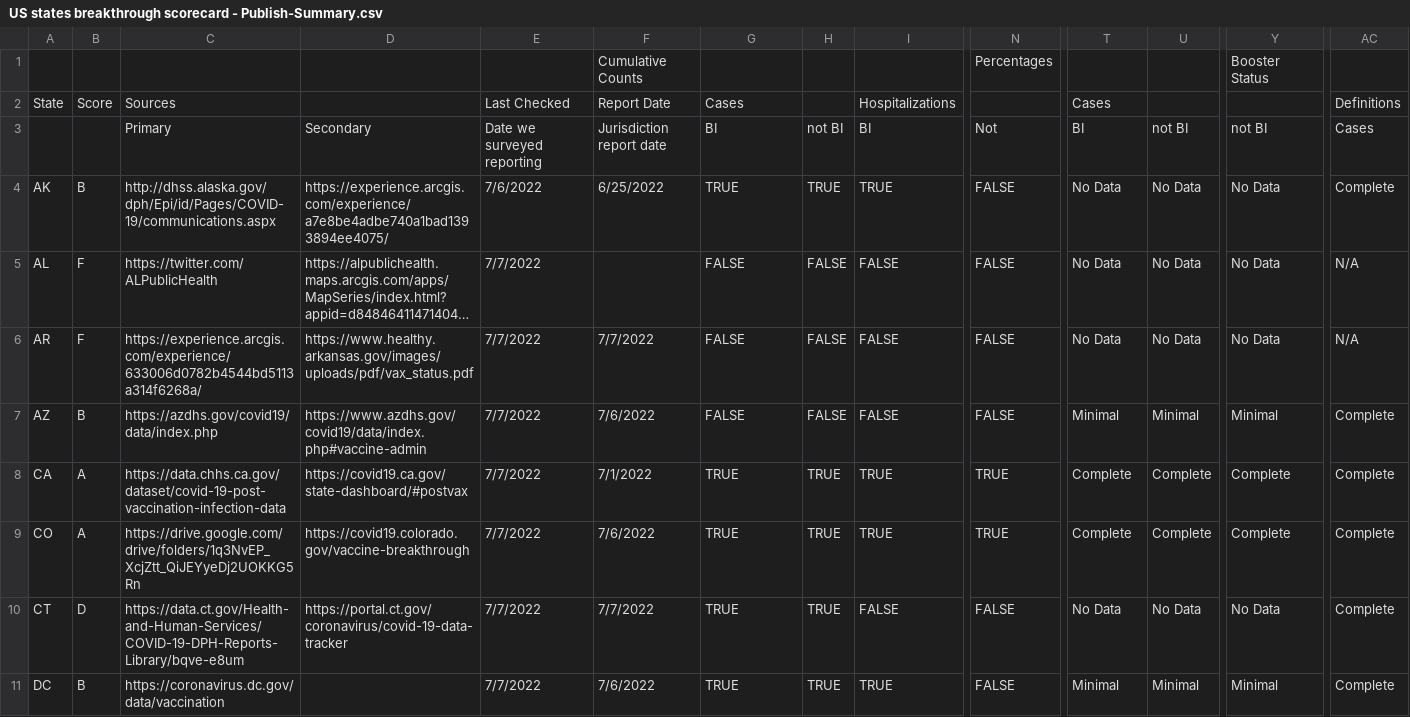
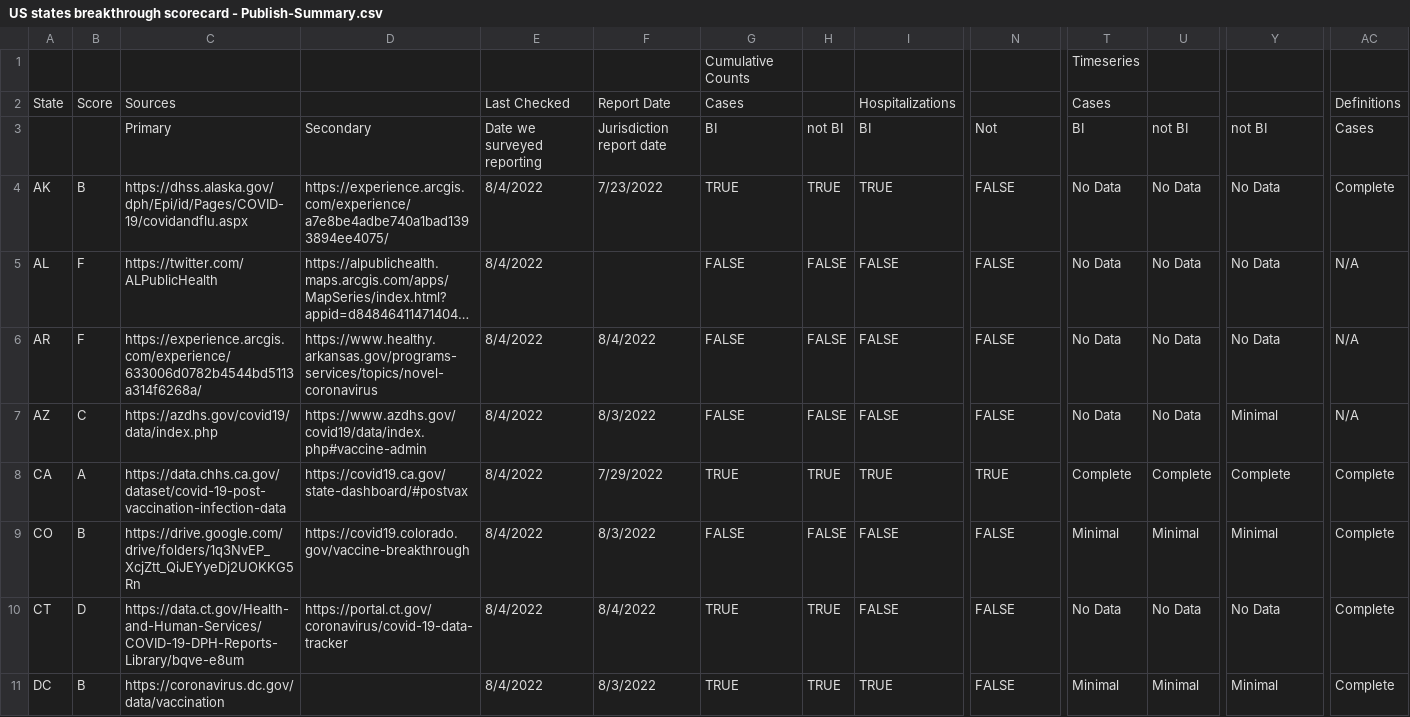
Before and after one commit to pandemic-tracking/bi, a CSV file: US states breakthrough scorecard - Publish-Summary.csv, drawn as a sheet; only a part is shown, gaps mark what is left out; long unchanged cells end in …; removed rows and columns are numbered as before the commit, all else as after; rows hold the shown columns only; the diff covers the shown part only; the diff names each change by its address in the sheet, - before the commit and + after, or states it on an @@ line.

Commit message:
8/4 scorecard run

```diff
--- a/US states breakthrough scorecard - Publish-Summary.csv
+++ b/US states breakthrough scorecard - Publish-Summary.csv
-row 1:  |  |  |  |  | Cumulative Counts |  |  |  | Percentages |  |  | Booster Status
+row 1:  |  |  |  |  |  | Cumulative Counts |  |  |  | Timeseries
-C4: http://dhss.alaska.gov/dph/Epi/id/Pages/COVID-19/communications.aspx
+C4: https://dhss.alaska.gov/dph/Epi/id/Pages/COVID-19/covidandflu.aspx
-E4: 7/6/2022
+E4: 8/4/2022
-F4: 6/25/2022
+F4: 7/23/2022
-E5:E11: 7/7/2022
+E5:E11: 8/4/2022
-D6: https://www.healthy.arkansas.gov/images/uploads/pdf/vax_status.pdf
+D6: https://www.healthy.arkansas.gov/programs-services/topics/novel-coronavirus
-F6: 7/7/2022
+F6: 8/4/2022
-B7: B
+B7: C
-F7: 7/6/2022
+F7: 8/3/2022
-T7: Minimal
+T7: No Data
-U7: Minimal
+U7: No Data
-AC7: Complete
+AC7: N/A
-F8: 7/1/2022
+F8: 7/29/2022
-B9: A
+B9: B
-F9: 7/6/2022
+F9: 8/3/2022
-G9: TRUE
+G9: FALSE
-H9: TRUE
+H9: FALSE
-I9: TRUE
+I9: FALSE
-N9: TRUE
+N9: FALSE
-T9: Complete
+T9: Minimal
-U9: Complete
+U9: Minimal
-Y9: Complete
+Y9: Minimal
-F10: 7/7/2022
+F10: 8/4/2022
-F11: 7/6/2022
+F11: 8/3/2022
```
Also changed, not shown: 138 edited cells elsewhere in this file.
